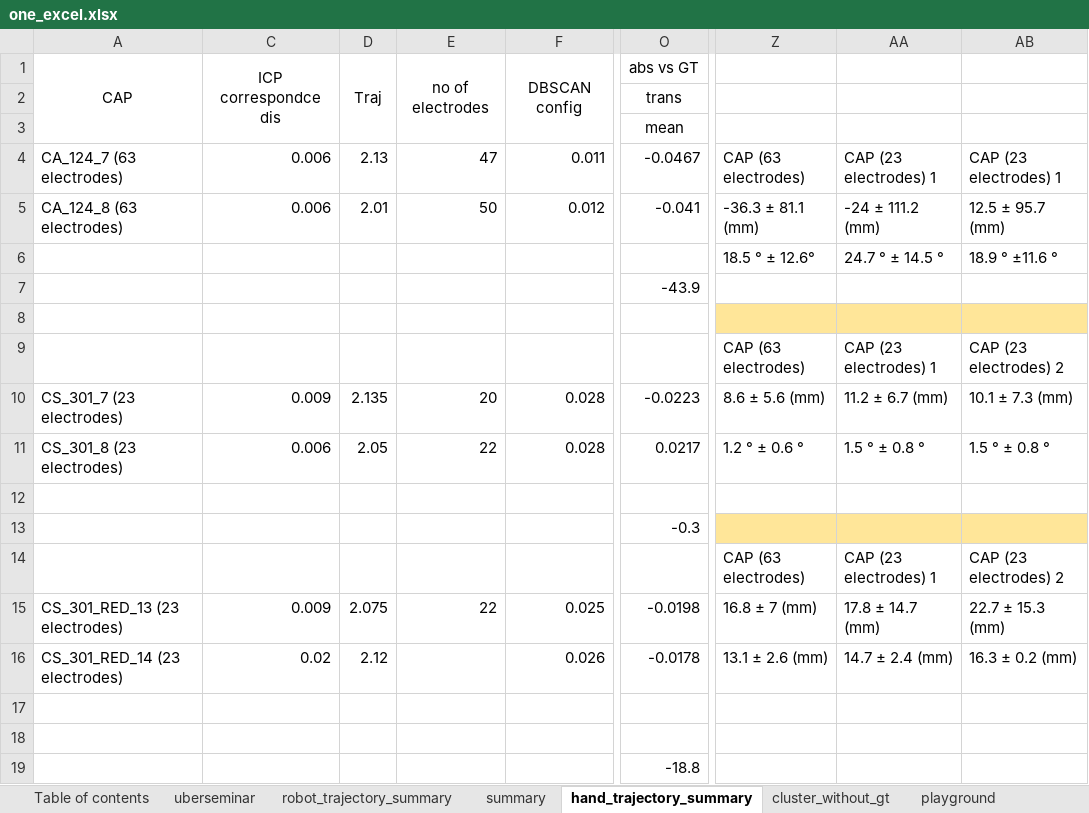
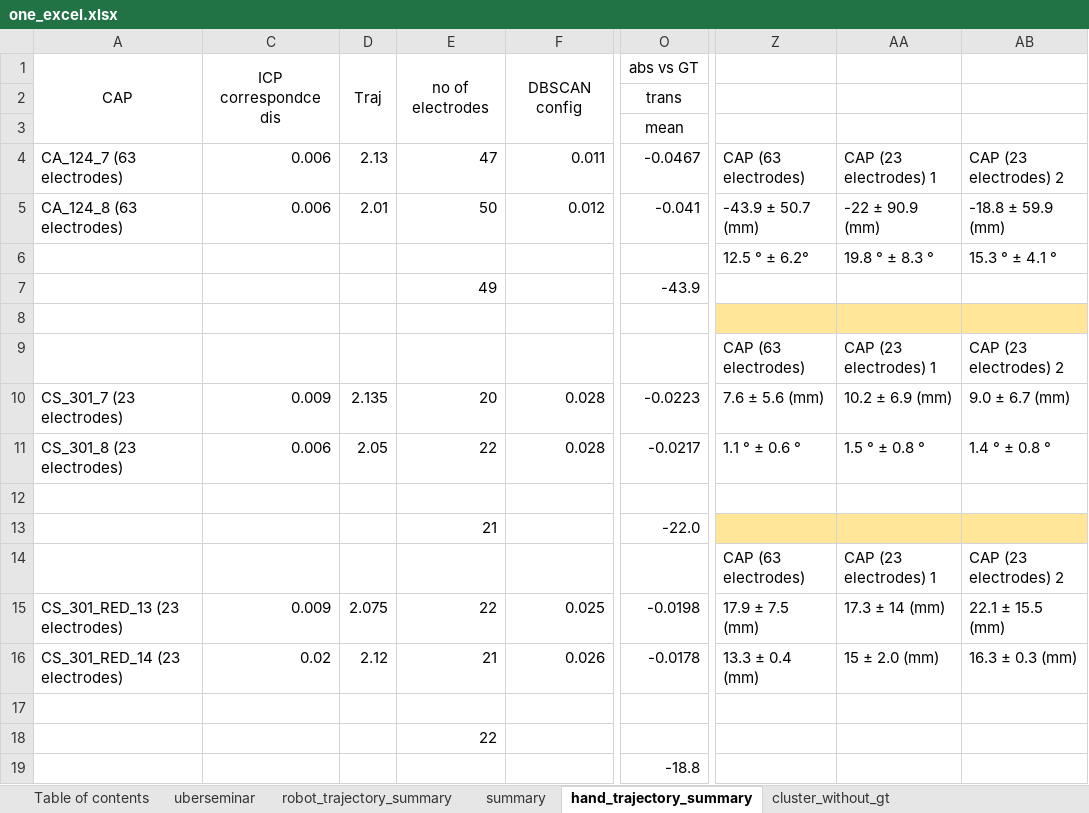
Before and after one commit to Pavankv92/master_arbeit_report, an Excel workbook: one_excel.xlsx, sheet hand_trajectory_summary, drawn as a sheet; only a part is shown, gaps mark what is left out; values as stored, in another font and other column widths than the file's, no borders; the diff names each change by its address in the sheet, - before the commit and + after, or states it on an @@ line.

```diff
--- a/one_excel.xlsx (sheet hand_trajectory_summary)
+++ b/one_excel.xlsx (sheet hand_trajectory_summary)
-AB4: CAP (23 electrodes) 1
+AB4: CAP (23 electrodes) 2
-Z5: -36.3 ± 81.1 (mm)
+Z5: -43.9 ± 50.7 (mm)
-AA5: -24 ± 111.2 (mm)
+AA5: -22 ± 90.9 (mm)
-AB5: 12.5 ± 95.7 (mm)
+AB5: -18.8 ± 59.9 (mm)
-Z6: 18.5 ° ± 12.6°
+Z6: 12.5 ° ± 6.2°
-AA6: 24.7 ° ± 14.5 °
+AA6: 19.8 ° ± 8.3 °
-AB6: 18.9 ° ±11.6 °
+AB6: 15.3 ° ± 4.1 °
-E7: (empty)
+E7: 49
-Z10: 8.6 ± 5.6 (mm)
+Z10: 7.6 ± 5.6 (mm)
-AA10: 11.2 ± 6.7 (mm)
+AA10: 10.2 ± 6.9 (mm)
-AB10: 10.1 ± 7.3 (mm)
+AB10: 9.0 ± 6.7 (mm)
-O11: 0.0217
+O11: -0.0217
-Z11: 1.2 ° ± 0.6 °
+Z11: 1.1 ° ± 0.6 °
-AB11: 1.5 ° ± 0.8 °
+AB11: 1.4 ° ± 0.8 °
-E13: (empty)
+E13: 21
-O13: -0.3
+O13: -22.0
-Z15: 16.8 ± 7 (mm)
+Z15: 17.9 ± 7.5 (mm)
-AA15: 17.8 ± 14.7 (mm)
+AA15: 17.3 ± 14 (mm)
-AB15: 22.7 ± 15.3 (mm)
+AB15: 22.1 ± 15.5 (mm)
-E16: (empty)
+E16: 21
-Z16: 13.1 ± 2.6 (mm)
+Z16: 13.3 ± 0.4 (mm)
-AA16: 14.7 ± 2.4 (mm)
+AA16: 15 ± 2.0 (mm)
-AB16: 16.3 ± 0.2 (mm)
+AB16: 16.3 ± 0.3 (mm)
-E18: (empty)
+E18: 22
```
Also changed, not shown: sheet Trajectory_sync, sheet playground, sheet cluster_without_gt, sheet robot_trajectory_summary, other sheet tabs, charts or pictures, 45 other files.
